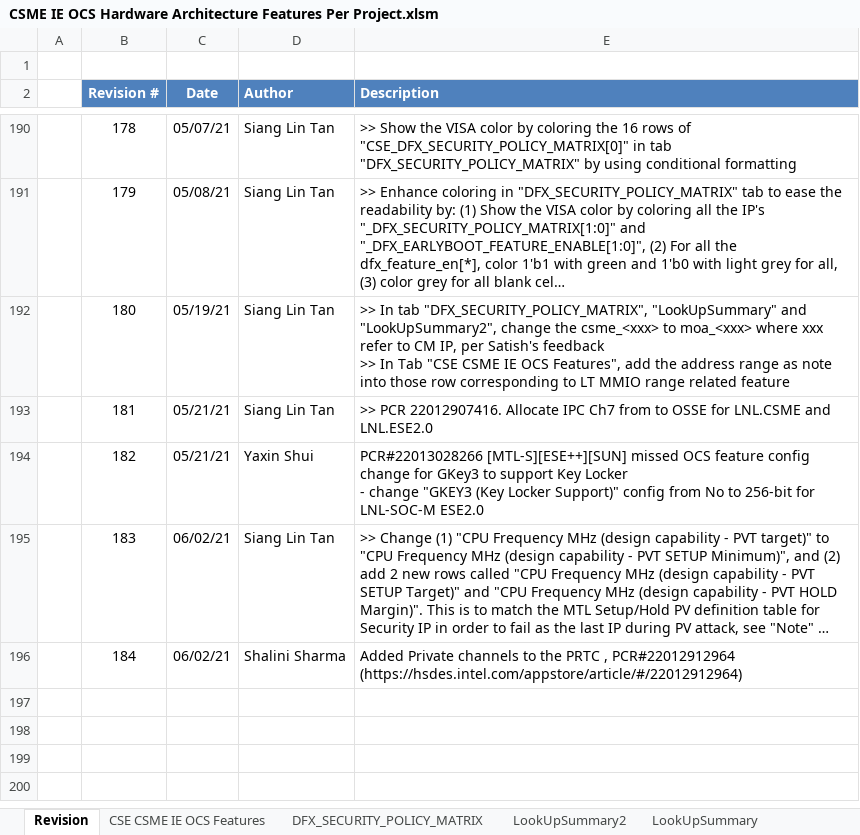
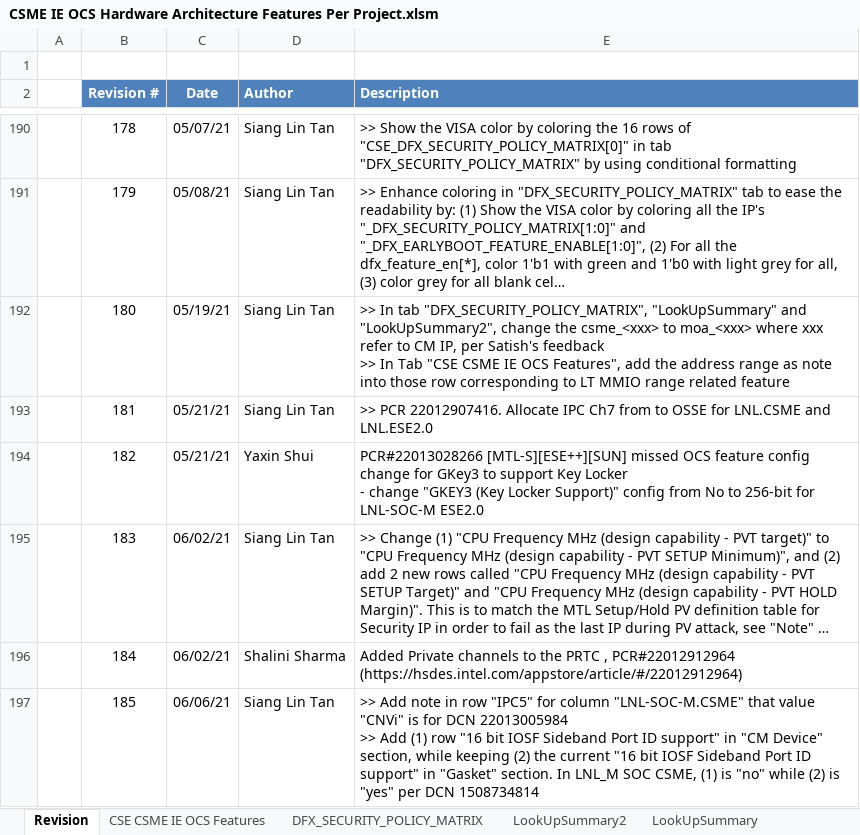
Before and after one commit to jasonx-tsao/exp_vtb, an Excel workbook: ArchSpecs/Working/CSME IE OCS Hardware Architecture Features Per Project.xlsm, sheet Revision, drawn as a sheet; only a part is shown, gaps mark what is left out; long unchanged cells end in …; values as stored, in another font and other column widths than the file's, no borders; ↵ is a line break in a cell; the diff names each change by its address in the sheet, - before the commit and + after, or states it on an @@ line.

Commit message:
185	06/06/21	Siang Lin Tan	>> Add note in row "IPC5" for column "LNL-SOC-M.CSME" that value "CNVi" is for DCN 22013005984 >> Add (1) row "16 bit IOSF Sideband Port ID support" in "CM Device" section, while keeping (2) the current "16 bit IOSF Sideband Port ID support" in "Gasket" section. In LNL_M SOC CSME, (1) is "no" while (2) is "yes" per DCN 1508734814
[git-p4: depot-paths = "//depot/projects/coe/CSME/": change = 799192]

```diff
--- a/ArchSpecs/Working/CSME IE OCS Hardware Architecture Features Per Project.xlsm (sheet Revision)
+++ b/ArchSpecs/Working/CSME IE OCS Hardware Architecture Features Per Project.xlsm (sheet Revision)
+row 197:  | 185 | 06/06/21 | Siang Lin Tan | >> Add note in row "IPC5" for column "LNL-SOC-M.CSME" that value "CNVi" is for DCN 22013005984 ↵ >> Add (1) row "16 bit IOSF Sideband Port ID support" in "CM Device" section, while keeping (2) the current "16 bit IOSF Sideband Port ID support" in "Gasket" section. In LNL_M SOC CSME, (1) is "no" while (2) is "yes" per DCN 1508734814
```
Also changed, not shown: sheet CSE CSME IE OCS Features, charts or pictures.
